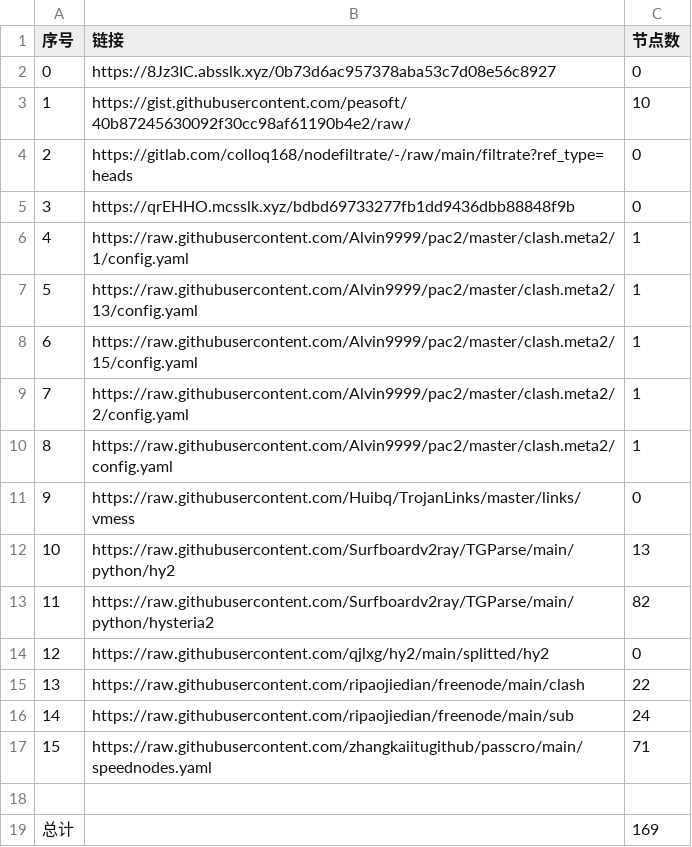
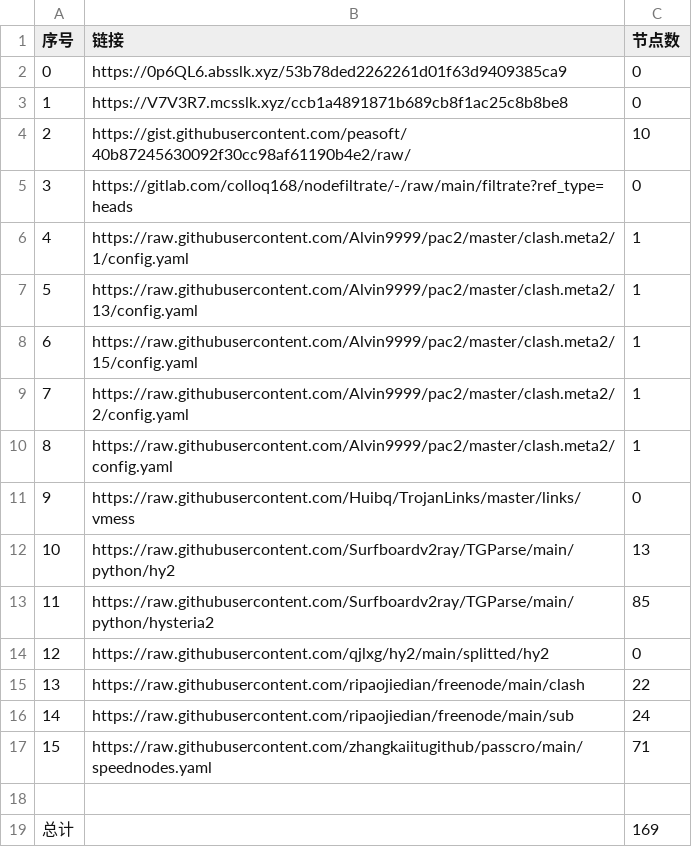
Before and after one commit to sileopro/NoMoreWalls, a CSV file: list_result.csv, drawn as a sheet.

```diff
--- a/list_result.csv
+++ b/list_result.csv
@@ -1,6 +1,6 @@
 序号,链接,节点数
-0,https://8Jz3IC.absslk.xyz/0b73d6ac957378aba53c7d08e56c8927,0
-1,https://gist.githubusercontent.com/peasoft/40b87245630092f30cc98af61190b4e2/raw/,10
-2,https://gitlab.com/colloq168/nodefiltrate/-/raw/main/filtrate?ref_type=heads,0
-3,https://qrEHHO.mcsslk.xyz/bdbd69733277fb1dd9436dbb88848f9b,0
+0,https://0p6QL6.absslk.xyz/53b78ded2262261d01f63d9409385ca9,0
+1,https://V7V3R7.mcsslk.xyz/ccb1a4891871b689cb8f1ac25c8b8be8,0
+2,https://gist.githubusercontent.com/peasoft/40b87245630092f30cc98af61190b4e2/raw/,10
+3,https://gitlab.com/colloq168/nodefiltrate/-/raw/main/filtrate?ref_type=heads,0
 4,https://raw.githubusercontent.com/Alvin9999/pac2/master/clash.meta2/1/config.yaml,1
@@ -12,3 +12,3 @@
 10,https://raw.githubusercontent.com/Surfboardv2ray/TGParse/main/python/hy2,13
-11,https://raw.githubusercontent.com/Surfboardv2ray/TGParse/main/python/hysteria2,82
+11,https://raw.githubusercontent.com/Surfboardv2ray/TGParse/main/python/hysteria2,85
 12,https://raw.githubusercontent.com/qjlxg/hy2/main/splitted/hy2,0
```
Also changed, not shown: 7 other files.
